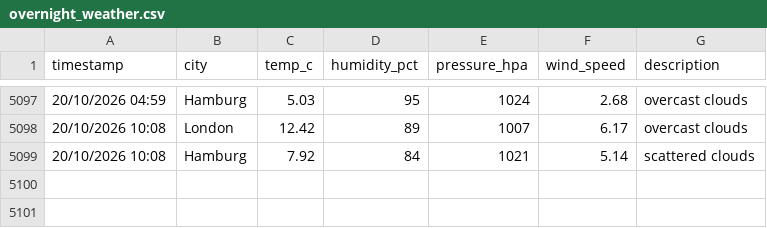
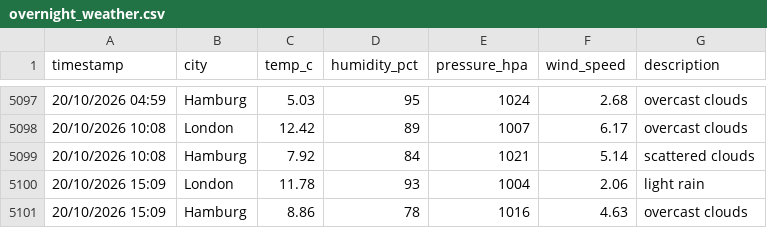
Before and after one commit to vulevu228/WeatherTracker, a CSV file: overnight_weather.csv, drawn as a sheet; only a part is shown, gaps mark what is left out; the diff names each change by its address in the sheet, - before the commit and + after, or states it on an @@ line.

Commit message:
update data

```diff
--- a/overnight_weather.csv
+++ b/overnight_weather.csv
+row 5100: 20/10/2026 15:09 | London | 11.78 | 93 | 1004 | 2.06 | light rain
+row 5101: 20/10/2026 15:09 | Hamburg | 8.86 | 78 | 1016 | 4.63 | overcast clouds
```
